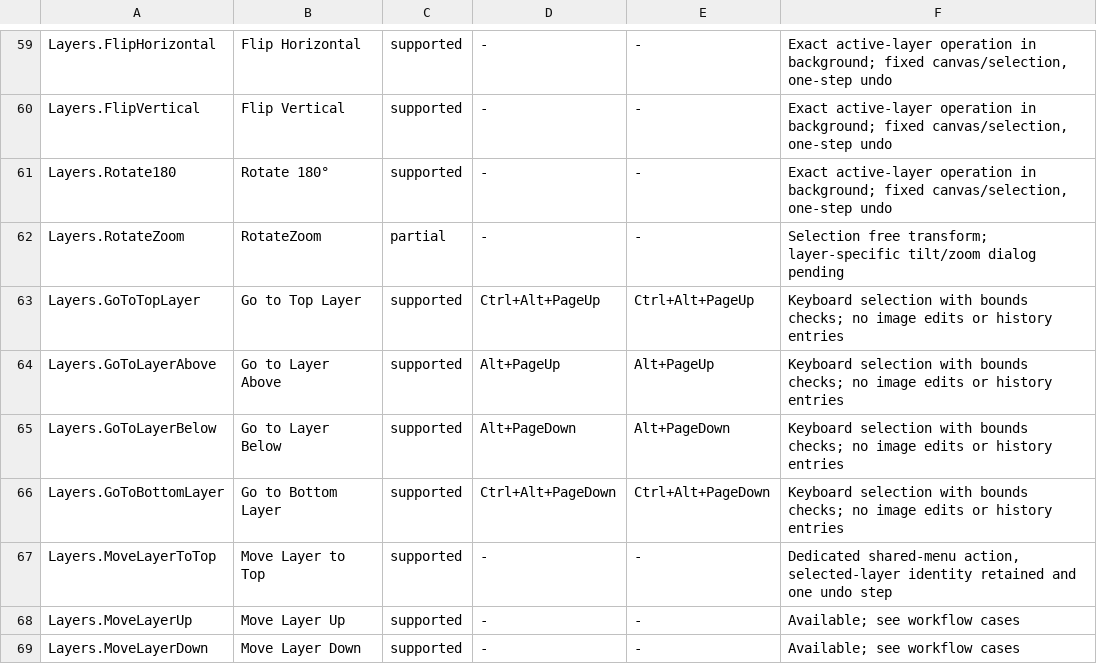
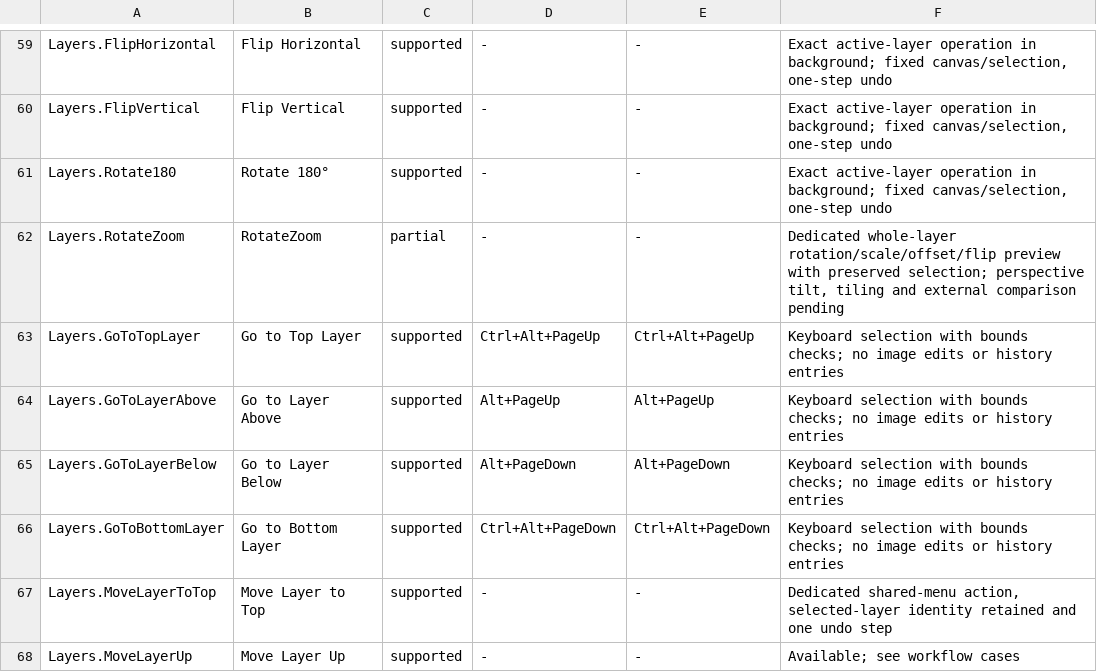
Before and after one commit to trelak-net/paint-rust, a TSV file: acceptance/commands.tsv, drawn as a sheet; only a part is shown, gaps mark what is left out; the shorter side is filled out with more unchanged rows.

```diff
--- a/acceptance/commands.tsv
+++ b/acceptance/commands.tsv
@@ -61,3 +61,3 @@ Layers.FlipVertical	Flip Vertical	supported	-	-	Exact active-layer operation in
 Layers.Rotate180	Rotate 180°	supported	-	-	Exact active-layer operation in background; fixed canvas/selection, one-step undo
-Layers.RotateZoom	RotateZoom	partial	-	-	Selection free transform; layer-specific tilt/zoom dialog pending
+Layers.RotateZoom	RotateZoom	partial	-	-	Dedicated whole-layer rotation/scale/offset/flip preview with preserved selection; perspective tilt, tiling and external comparison pending
 Layers.GoToTopLayer	Go to Top Layer	supported	Ctrl+Alt+PageUp	Ctrl+Alt+PageUp	Keyboard selection with bounds checks; no image edits or history entries
```
Also changed, not shown: 5 other files.
